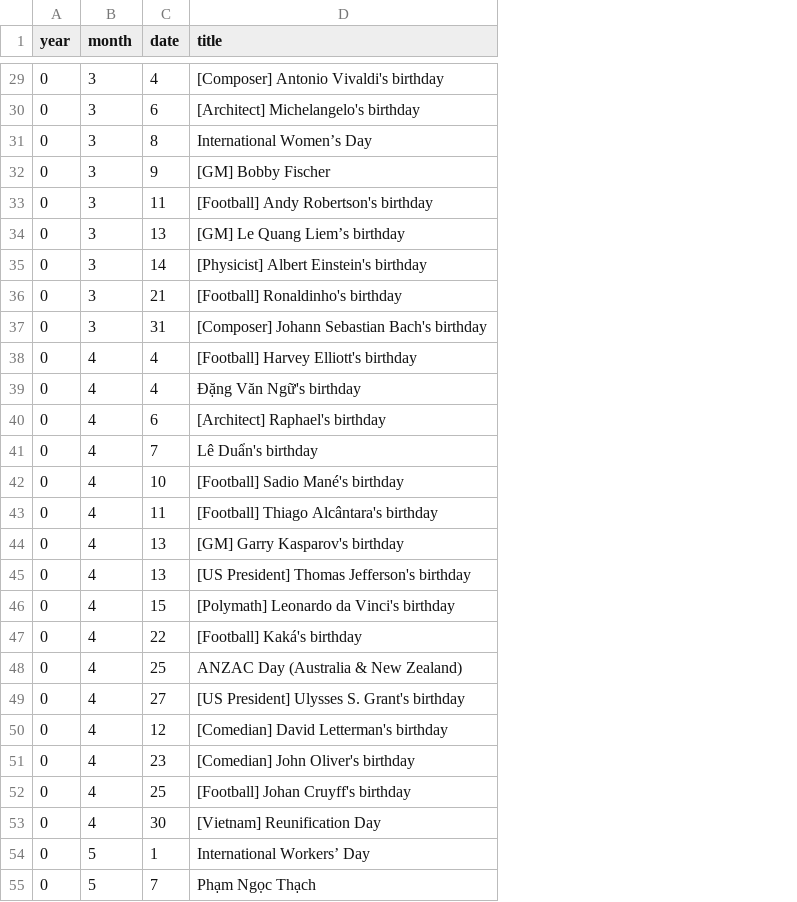
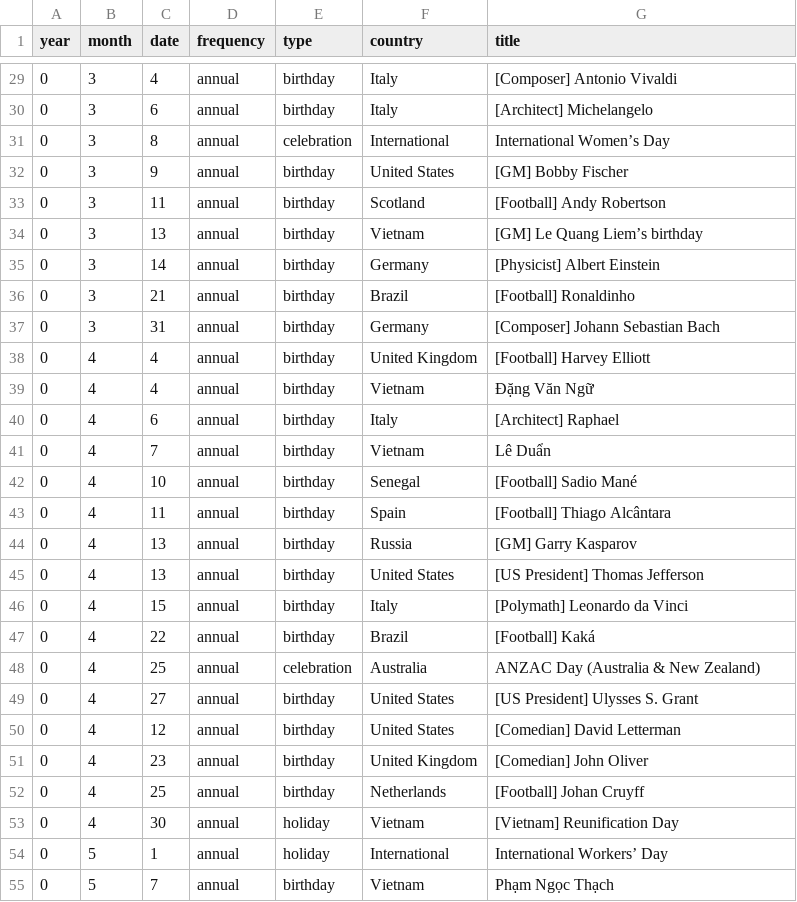
Before and after one commit to hieudoanm/calendar, a CSV file: packages/data/events/csv/events.csv, drawn as a sheet; only a part is shown, gaps mark what is left out; addresses are those after the commit; the diff covers the shown part only; the diff names each change by its address in the sheet, - before the commit and + after, or states it on an @@ line.

Commit message:
update event type

```diff
--- a/packages/data/events/csv/events.csv
+++ b/packages/data/events/csv/events.csv
+column D (frequency), rows 29-55: all annual
+column E (type), rows 29-55: birthday | birthday | celebration | birthday | birthday | birthday | birthday | birthday | birthday | birthday | birthday | birthday | birthday | birthday | birthday | birthday | birthday | birthday | birthday | celebration | birthday | birthday | birthday | birthday | holiday | holiday | birthday
+column F (country), rows 29-55: Italy | Italy | International | United States | Scotland | Vietnam | Germany | Brazil | Germany | United Kingdom | Vietnam | Italy | Vietnam | Senegal | Spain | Russia | United States | Italy | Brazil | Australia | United States | United States | United Kingdom | Netherlands | Vietnam | International | Vietnam
-G29 (title): [Composer] Antonio Vivaldi's birthday
+G29 (title): [Composer] Antonio Vivaldi
-G30 (title): [Architect] Michelangelo's birthday
+G30 (title): [Architect] Michelangelo
-G33 (title): [Football] Andy Robertson's birthday
+G33 (title): [Football] Andy Robertson
-G35 (title): [Physicist] Albert Einstein's birthday
+G35 (title): [Physicist] Albert Einstein
-G36 (title): [Football] Ronaldinho's birthday
+G36 (title): [Football] Ronaldinho
-G37 (title): [Composer] Johann Sebastian Bach's birthday
+G37 (title): [Composer] Johann Sebastian Bach
-G38 (title): [Football] Harvey Elliott's birthday
+G38 (title): [Football] Harvey Elliott
-G39 (title): Đặng Văn Ngữ's birthday
+G39 (title): Đặng Văn Ngữ
-G40 (title): [Architect] Raphael's birthday
+G40 (title): [Architect] Raphael
-G41 (title): Lê Duẩn's birthday
+G41 (title): Lê Duẩn
-G42 (title): [Football] Sadio Mané's birthday
+G42 (title): [Football] Sadio Mané
-G43 (title): [Football] Thiago Alcântara's birthday
+G43 (title): [Football] Thiago Alcântara
-G44 (title): [GM] Garry Kasparov's birthday
+G44 (title): [GM] Garry Kasparov
-G45 (title): [US President] Thomas Jefferson's birthday
+G45 (title): [US President] Thomas Jefferson
-G46 (title): [Polymath] Leonardo da Vinci's birthday
+G46 (title): [Polymath] Leonardo da Vinci
-G47 (title): [Football] Kaká's birthday
+G47 (title): [Football] Kaká
-G49 (title): [US President] Ulysses S. Grant's birthday
+G49 (title): [US President] Ulysses S. Grant
-G50 (title): [Comedian] David Letterman's birthday
+G50 (title): [Comedian] David Letterman
-G51 (title): [Comedian] John Oliver's birthday
+G51 (title): [Comedian] John Oliver
-G52 (title): [Football] Johan Cruyff's birthday
+G52 (title): [Football] Johan Cruyff
```
Also changed, not shown: 99 edited cells elsewhere in this file, 14 other files.
